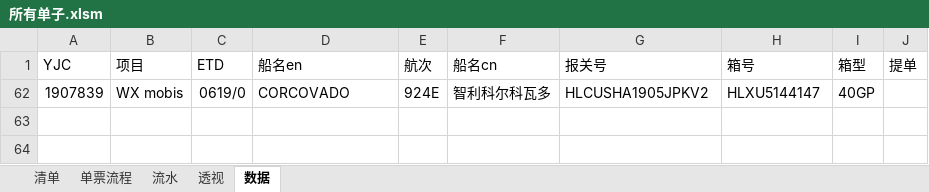
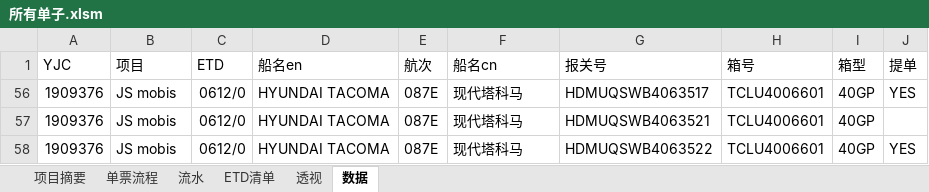
Before and after one commit to ColorfullyZhang/rang, an Excel workbook: yjc/所有单子.xlsm, sheet 数据, drawn as a sheet; values as stored, in another font and other column widths than the file's, no borders; conditional formats and table styles not drawn; removed rows and columns are numbered as before the commit, all else as after; the diff names each change by its address in the sheet, - before the commit and + after, or states it on an @@ line.

```diff
--- a/yjc/所有单子.xlsm (sheet 数据)
+++ b/yjc/所有单子.xlsm (sheet 数据)
-sheet tab: 清单
+sheet tab: ETD清单
+sheet tab: 项目摘要
@@ sheet tab order changed: 项目摘要 | 单票流程 | 流水 | ETD清单 | 透视 | 数据 @@
@@ row 62 hidden: 1907839 | WX mobis | 0619/0 | CORCOVADO | 924E | 智利科尔科瓦多 | HLCUSHA1905JPKV2 | HLXU5144147 | 40GP @@
@@ row 56 unhidden: 1909376 | JS mobis | 0612/0 | HYUNDAI TACOMA | 087E | 现代塔科马 | HDMUQSWB4063517 | TCLU4006601 | 40GP | YES @@
@@ row 57 unhidden: 1909376 | JS mobis | 0612/0 | HYUNDAI TACOMA | 087E | 现代塔科马 | HDMUQSWB4063521 | TCLU4006601 | 40GP @@
@@ row 58 unhidden: 1909376 | JS mobis | 0612/0 | HYUNDAI TACOMA | 087E | 现代塔科马 | HDMUQSWB4063522 | TCLU4006601 | 40GP | YES @@
```
Also changed, not shown: sheet ETD清单, sheet 透视, sheet 单票流程, sheet 流水, hidden cells, charts or pictures, yjc/research/EURO LINE.xlsx, 1 other file.
